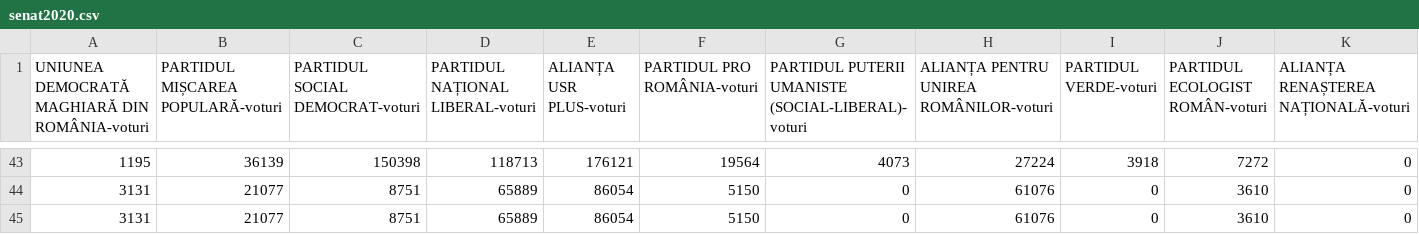
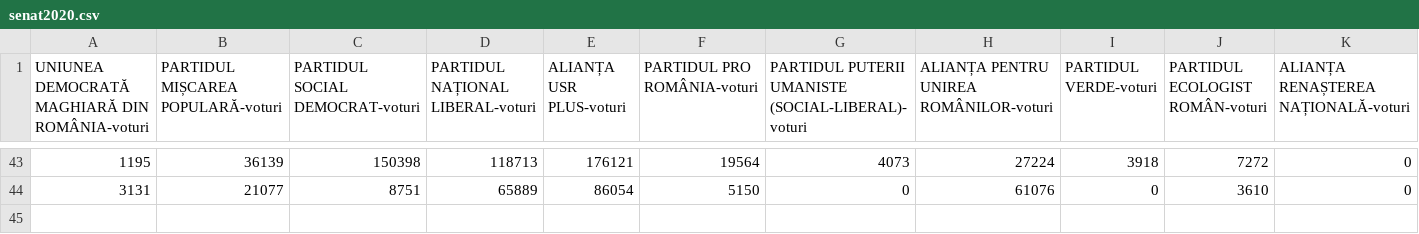
Before and after one commit to horia-bogdan/calcul-parlamentare, a CSV file: senat2020.csv, drawn as a sheet; only a part is shown, gaps mark what is left out; rows hold the shown columns only; the diff names each change by its address in the sheet, - before the commit and + after, or states it on an @@ line.

```diff
--- a/senat2020.csv
+++ b/senat2020.csv
-row 45: 3131 | 21077 | 8751 | 65889 | 86054 | 5150 | 0 | 61076 | 0 | 3610 | 0
```
Also changed, not shown: cdep2020.csv, 1 other file.
